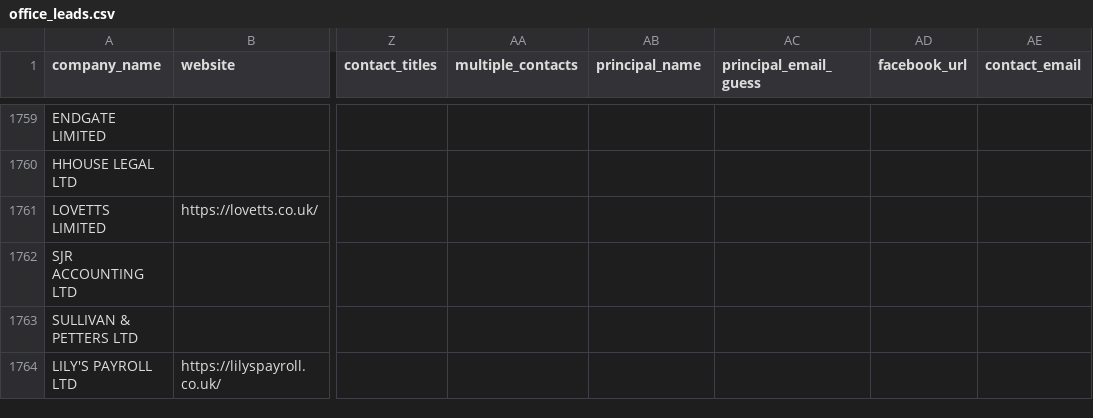
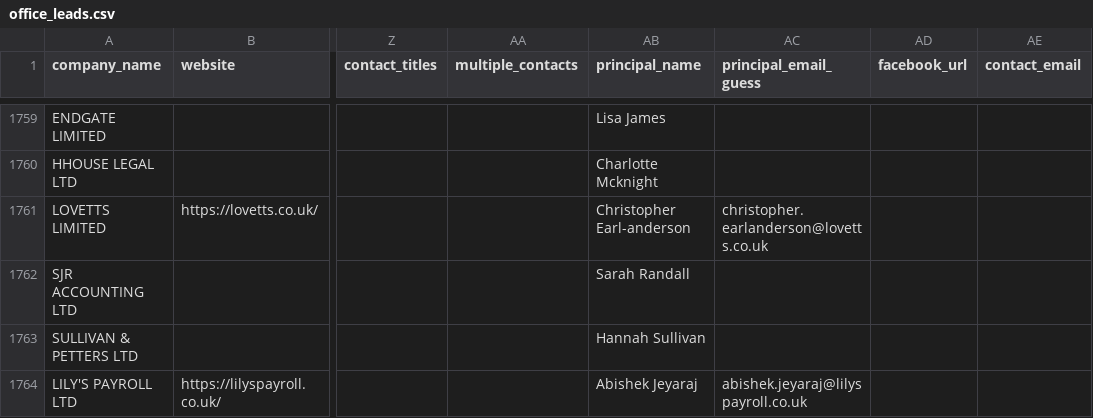
Before and after one commit to propertyfunder/Office-Lead-Scraper, a CSV file: office_leads.csv, drawn as a sheet; only a part is shown, gaps mark what is left out; the diff covers the shown part only; the diff names each change by its address in the sheet, - before the commit and + after, or states it on an @@ line.

```diff
--- a/office_leads.csv
+++ b/office_leads.csv
-AB1759 (principal_name): (empty)
+AB1759 (principal_name): Lisa James
-AB1760 (principal_name): (empty)
+AB1760 (principal_name): Charlotte Mcknight
-AB1761 (principal_name): (empty)
+AB1761 (principal_name): Christopher Earl-anderson
-AC1761 (principal_email_guess): (empty)
+AC1761 (principal_email_guess): christopher.earlanderson@lovetts.co.uk
-AB1762 (principal_name): (empty)
+AB1762 (principal_name): Sarah Randall
-AB1763 (principal_name): (empty)
+AB1763 (principal_name): Hannah Sullivan
-AB1764 (principal_name): (empty)
+AB1764 (principal_name): Abishek Jeyaraj
-AC1764 (principal_email_guess): (empty)
+AC1764 (principal_email_guess): abishek.jeyaraj@lilyspayroll.co.uk
```
Also changed, not shown: 32 edited cells elsewhere in this file, 4 other files.
